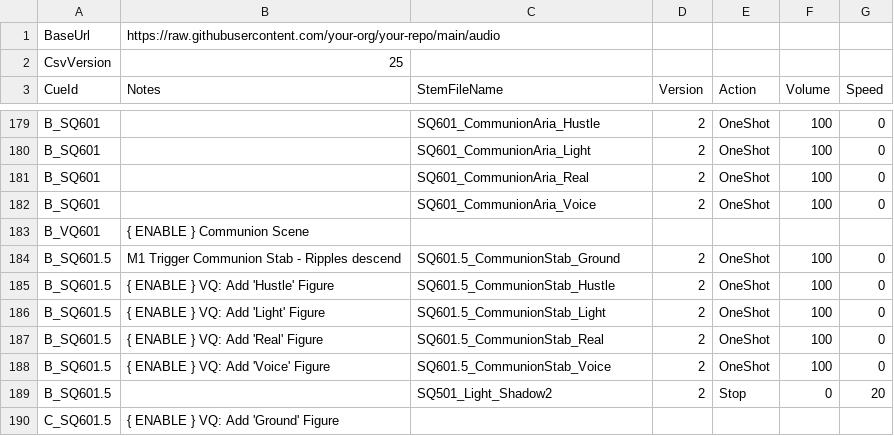
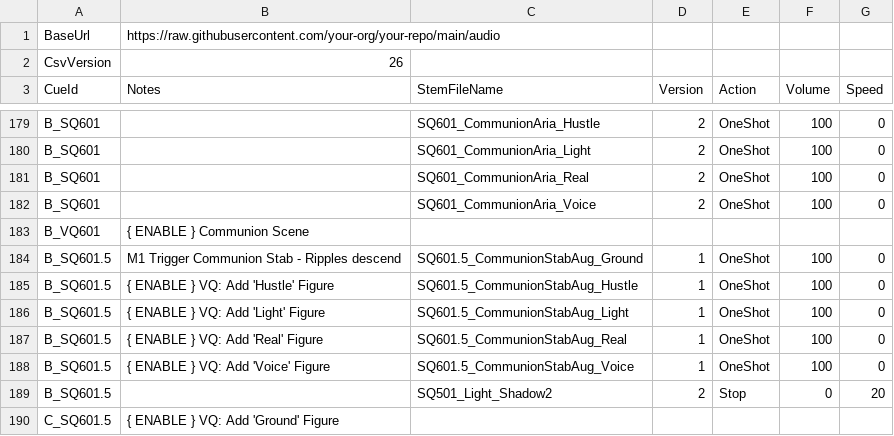
Before and after one commit to psychojelly/opera-audio, a CSV file: audio_cues.csv, drawn as a sheet; only a part is shown, gaps mark what is left out.

Commit message:
switch out 601.5 communion stab files to aug version

```diff
--- a/audio_cues.csv
+++ b/audio_cues.csv
@@ -1,3 +1,3 @@
 BaseUrl,https://raw.githubusercontent.com/your-org/your-repo/main/audio,,,,,
-CsvVersion,25,,,,,
+CsvVersion,26,,,,,
 CueId,Notes,StemFileName,Version,Action,Volume,Speed
@@ -184,7 +184,7 @@ B_SQ601,,SQ601_CommunionAria_Voice,2,OneShot,100,0
 B_VQ601,{ ENABLE } Communion Scene,,,,,
-B_SQ601.5,M1 Trigger Communion Stab - Ripples descend,SQ601.5_CommunionStab_Ground,2,OneShot,100,0
-B_SQ601.5,{ ENABLE } VQ: Add 'Hustle' Figure,SQ601.5_CommunionStab_Hustle,2,OneShot,100,0
-B_SQ601.5,{ ENABLE } VQ: Add  'Light' Figure,SQ601.5_CommunionStab_Light,2,OneShot,100,0
-B_SQ601.5,{ ENABLE } VQ: Add 'Real' Figure,SQ601.5_CommunionStab_Real,2,OneShot,100,0
-B_SQ601.5,{ ENABLE } VQ: Add  'Voice' Figure,SQ601.5_CommunionStab_Voice,2,OneShot,100,0
+B_SQ601.5,M1 Trigger Communion Stab - Ripples descend,SQ601.5_CommunionStabAug_Ground,1,OneShot,100,0
+B_SQ601.5,{ ENABLE } VQ: Add 'Hustle' Figure,SQ601.5_CommunionStabAug_Hustle,1,OneShot,100,0
+B_SQ601.5,{ ENABLE } VQ: Add  'Light' Figure,SQ601.5_CommunionStabAug_Light,1,OneShot,100,0
+B_SQ601.5,{ ENABLE } VQ: Add 'Real' Figure,SQ601.5_CommunionStabAug_Real,1,OneShot,100,0
+B_SQ601.5,{ ENABLE } VQ: Add  'Voice' Figure,SQ601.5_CommunionStabAug_Voice,1,OneShot,100,0
 B_SQ601.5,,SQ501_Light_Shadow2,2,Stop,0,20
```
Also changed, not shown: 10 other files.
